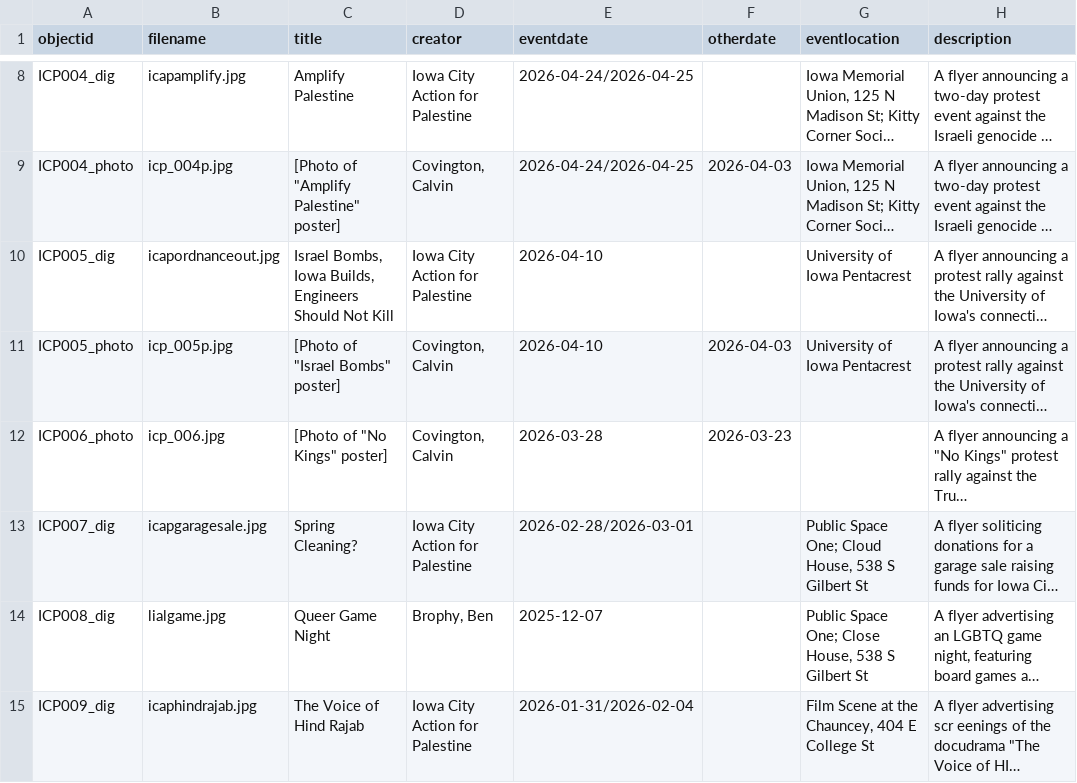
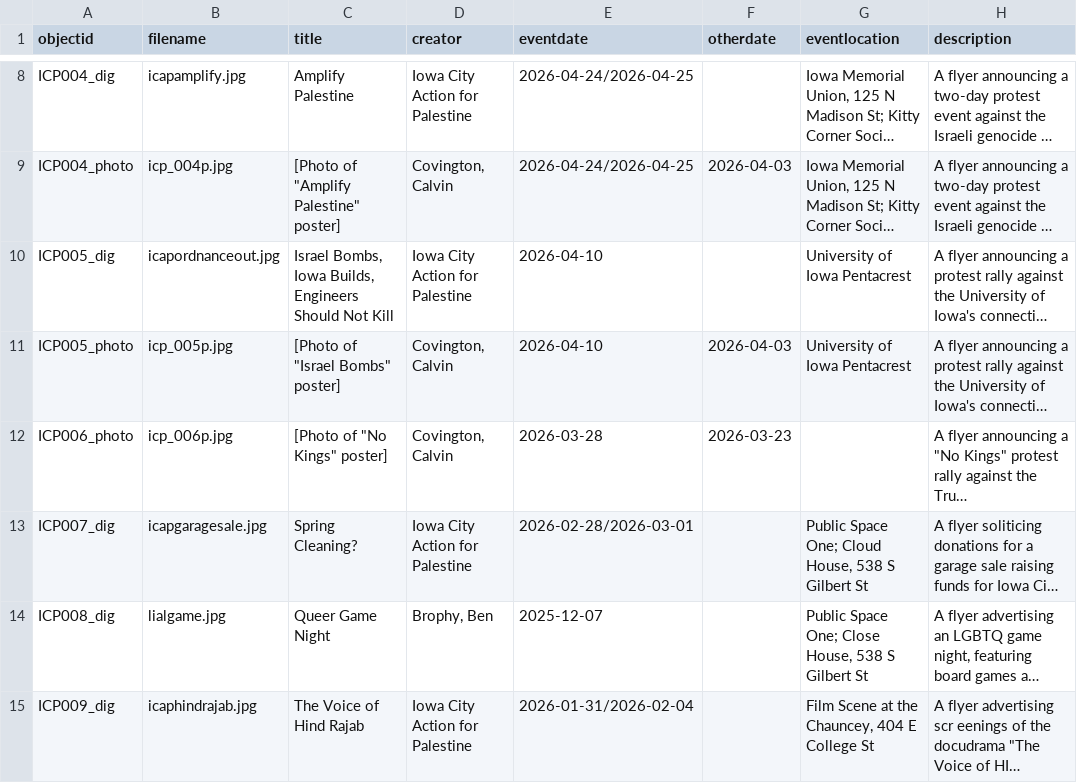
Before and after one commit to purpleterrier927-spec/posters-of-iowa-city-attempt-2, a CSV file: _data/info-org-coll.csv, drawn as a sheet; only a part is shown, gaps mark what is left out; long unchanged cells end in …; the diff names each change by its address in the sheet, - before the commit and + after, or states it on an @@ line.

Commit message:
fix

```diff
--- a/_data/info-org-coll.csv
+++ b/_data/info-org-coll.csv
-B12 (filename): icp_006.jpg
+B12 (filename): icp_006p.jpg
```
